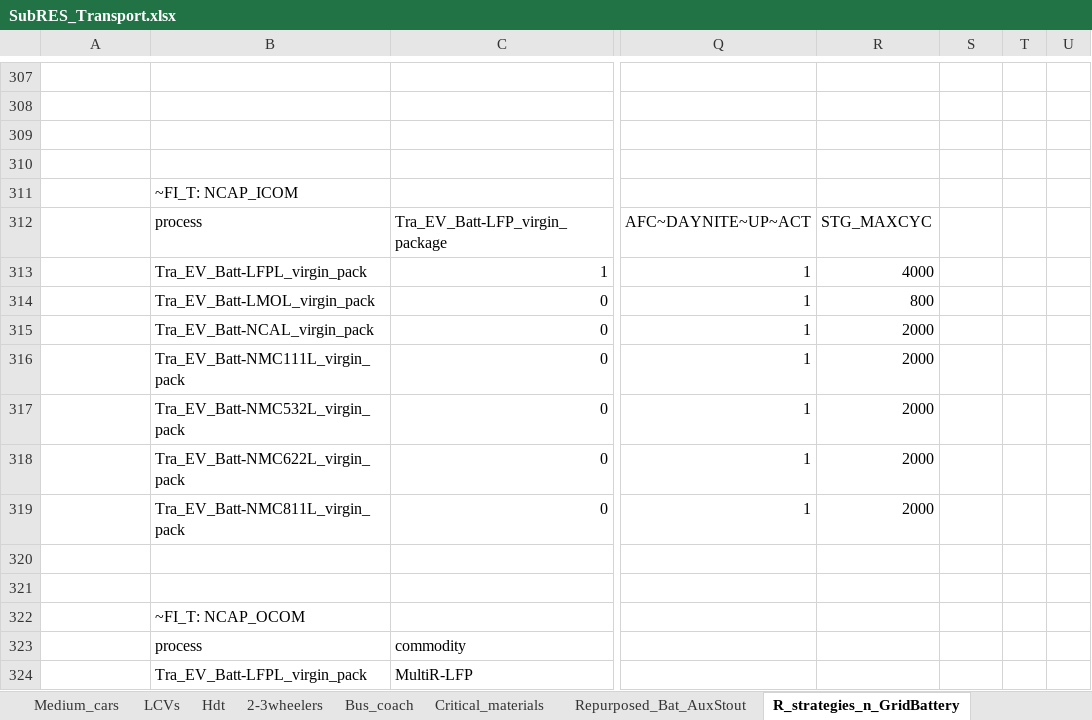
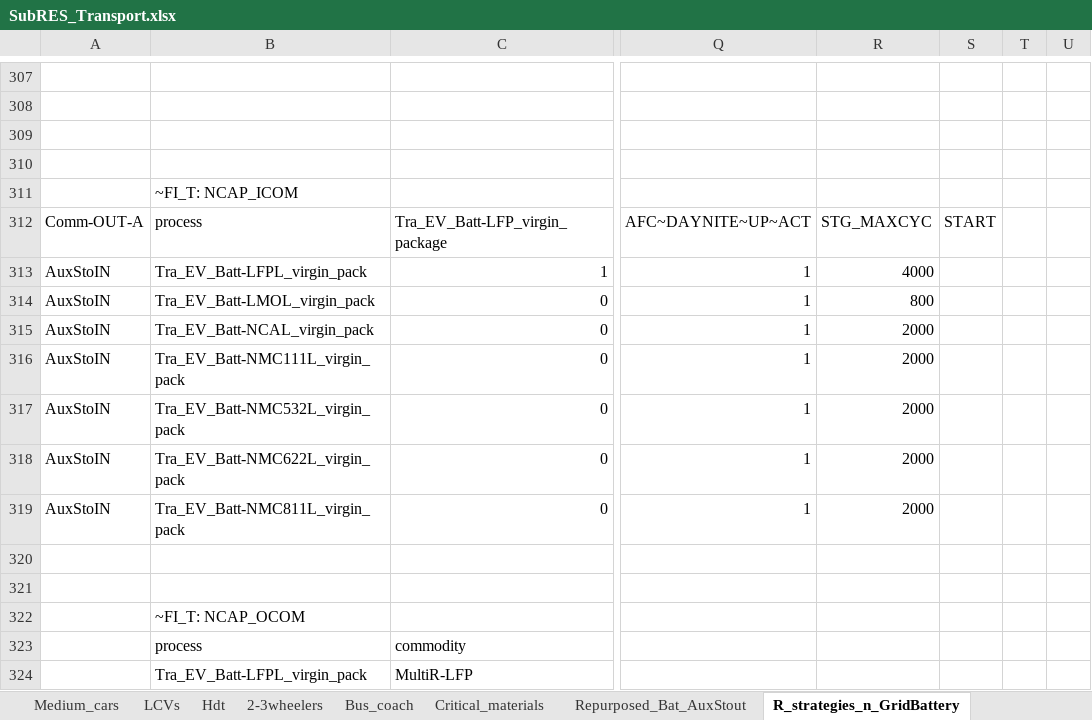
Before and after one commit to seanli12354/KiNESYS_BattCircularity-main, an Excel workbook: SubRes_Tmpl/SubRES_Transport.xlsx, sheet R_strategies_n_GridBattery, drawn as a sheet; only a part is shown, gaps mark what is left out; values as stored, in another font and other column widths than the file's, no borders; charts and pictures not drawn; the diff names each change by its address in the sheet, - before the commit and + after, or states it on an @@ line.

Commit message:
Add files via upload

```diff
--- a/SubRes_Tmpl/SubRES_Transport.xlsx (sheet R_strategies_n_GridBattery)
+++ b/SubRes_Tmpl/SubRES_Transport.xlsx (sheet R_strategies_n_GridBattery)
-A312: (empty)
+A312: Comm-OUT-A
-S312: (empty)
+S312: START
-A313:A319: (empty)
+A313:A319: AuxStoIN
```
